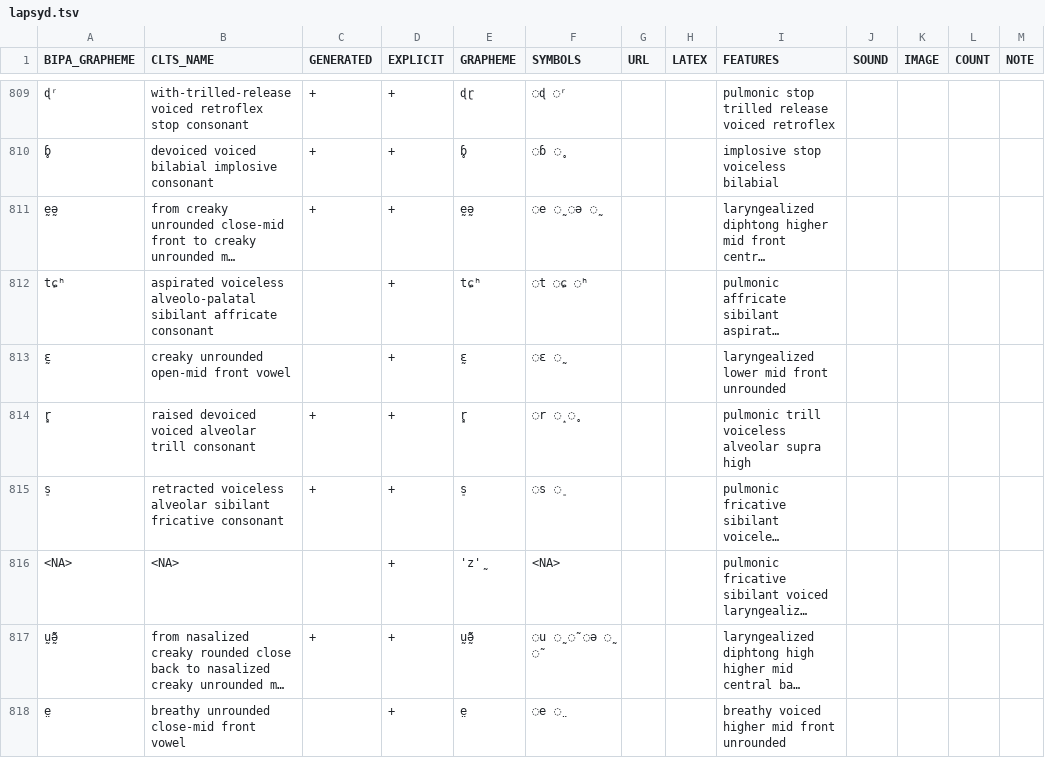
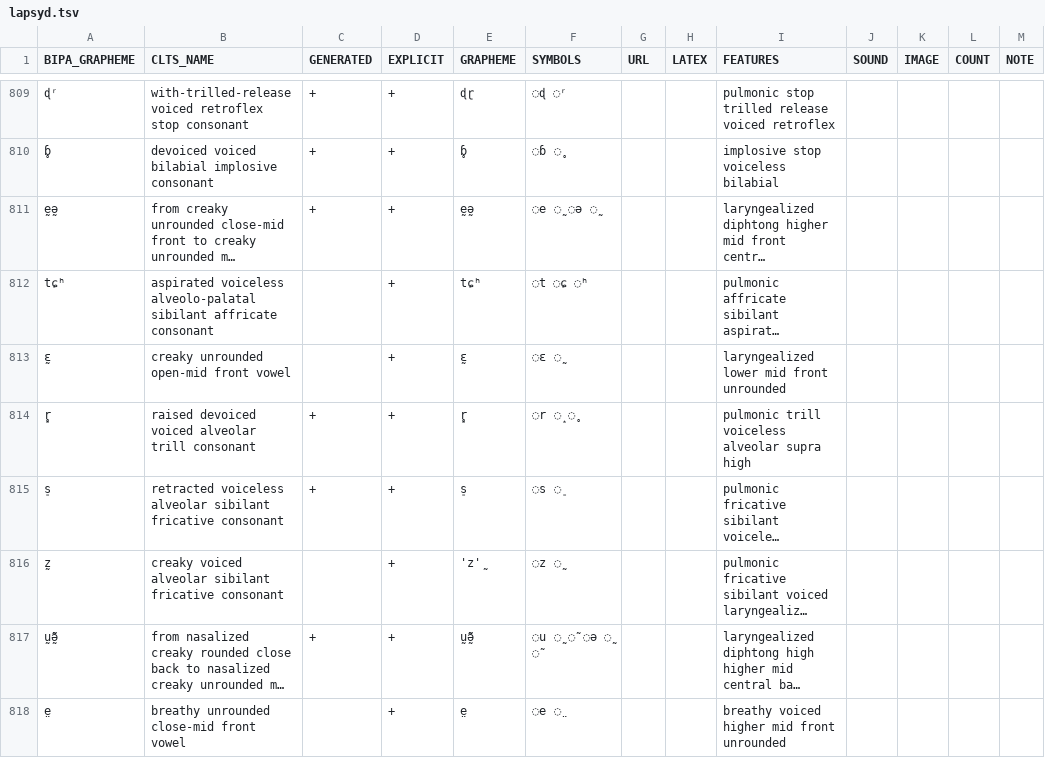
Before and after one commit to cldf-clts/clts, a TSV file: pkg/transcriptiondata/lapsyd.tsv, drawn as a sheet; only a part is shown, gaps mark what is left out; long unchanged cells end in …; the diff names each change by its address in the sheet, - before the commit and + after, or states it on an @@ line.

```diff
--- a/pkg/transcriptiondata/lapsyd.tsv
+++ b/pkg/transcriptiondata/lapsyd.tsv
-A816 (BIPA_GRAPHEME): <NA>
+A816 (BIPA_GRAPHEME): z̰
-B816 (CLTS_NAME): <NA>
+B816 (CLTS_NAME): creaky voiced alveolar sibilant fricative consonant
-F816 (SYMBOLS): <NA>
+F816 (SYMBOLS): ◌z ◌̰
```
Also changed, not shown: pkg/soundclasses/lingpy.tsv, sources/lapsyd/graphemes.tsv, 1 other file.
